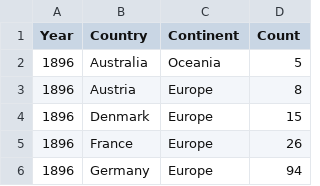
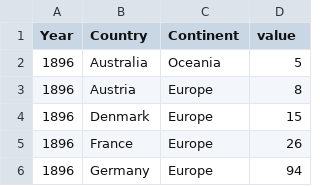
Before and after one commit to xialinl2/narrative_viz, a CSV file: NationTrend.csv, drawn as a sheet; only a part is shown.

Commit message:
Add files via upload

```diff
--- a/NationTrend.csv
+++ b/NationTrend.csv
@@ -1,2 +1,2 @@
-Year,Country,Continent,Count
+Year,Country,Continent,value
 1896,Australia,Oceania,5
```
